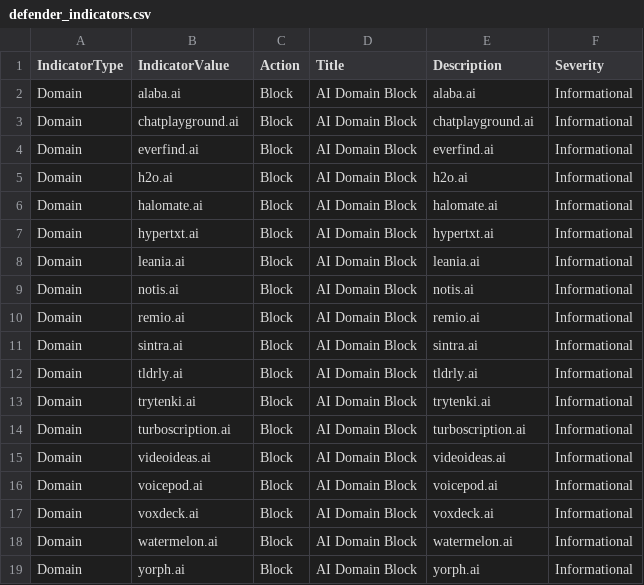
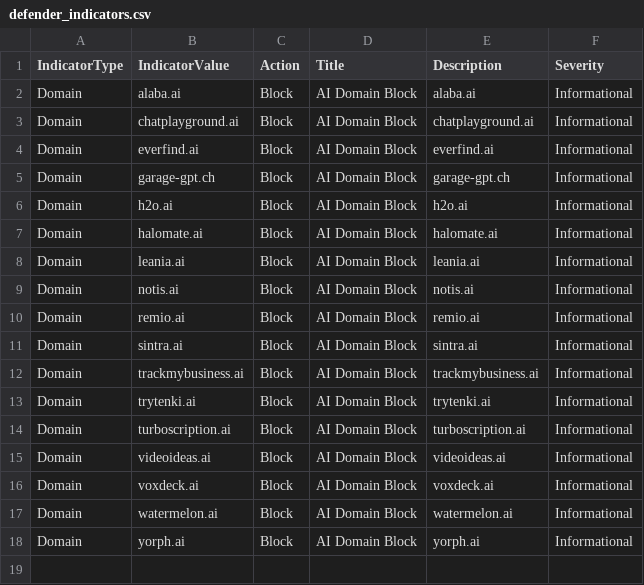
Before and after one commit to koensmink/AI-services-blockfeed-harvester, a CSV file: output/defender_indicators.csv, drawn as a sheet.

```diff
--- a/output/defender_indicators.csv
+++ b/output/defender_indicators.csv
@@ -4,5 +4,5 @@ Domain,chatplayground.ai,Block,AI Domain Block,chatplayground.ai,Informational
 Domain,everfind.ai,Block,AI Domain Block,everfind.ai,Informational
+Domain,garage-gpt.ch,Block,AI Domain Block,garage-gpt.ch,Informational
 Domain,h2o.ai,Block,AI Domain Block,h2o.ai,Informational
 Domain,halomate.ai,Block,AI Domain Block,halomate.ai,Informational
-Domain,hypertxt.ai,Block,AI Domain Block,hypertxt.ai,Informational
 Domain,leania.ai,Block,AI Domain Block,leania.ai,Informational
@@ -11,3 +11,3 @@ Domain,remio.ai,Block,AI Domain Block,remio.ai,Informational
 Domain,sintra.ai,Block,AI Domain Block,sintra.ai,Informational
-Domain,tldrly.ai,Block,AI Domain Block,tldrly.ai,Informational
+Domain,trackmybusiness.ai,Block,AI Domain Block,trackmybusiness.ai,Informational
 Domain,trytenki.ai,Block,AI Domain Block,trytenki.ai,Informational
@@ -15,3 +15,2 @@ Domain,turboscription.ai,Block,AI Domain Block,turboscription.ai,Informational
 Domain,videoideas.ai,Block,AI Domain Block,videoideas.ai,Informational
-Domain,voicepod.ai,Block,AI Domain Block,voicepod.ai,Informational
 Domain,voxdeck.ai,Block,AI Domain Block,voxdeck.ai,Informational
```
Also changed, not shown: 5 other files.
